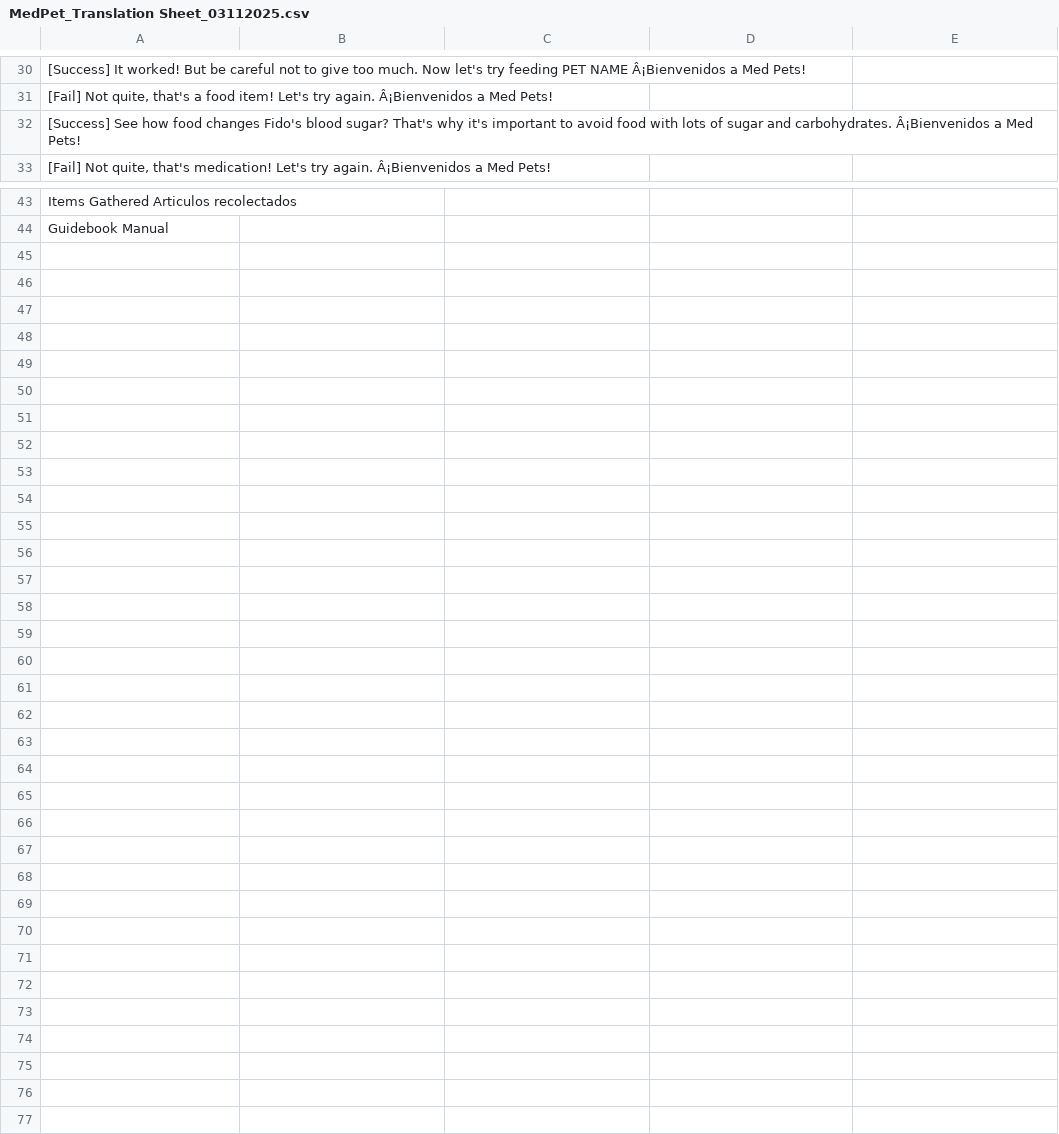
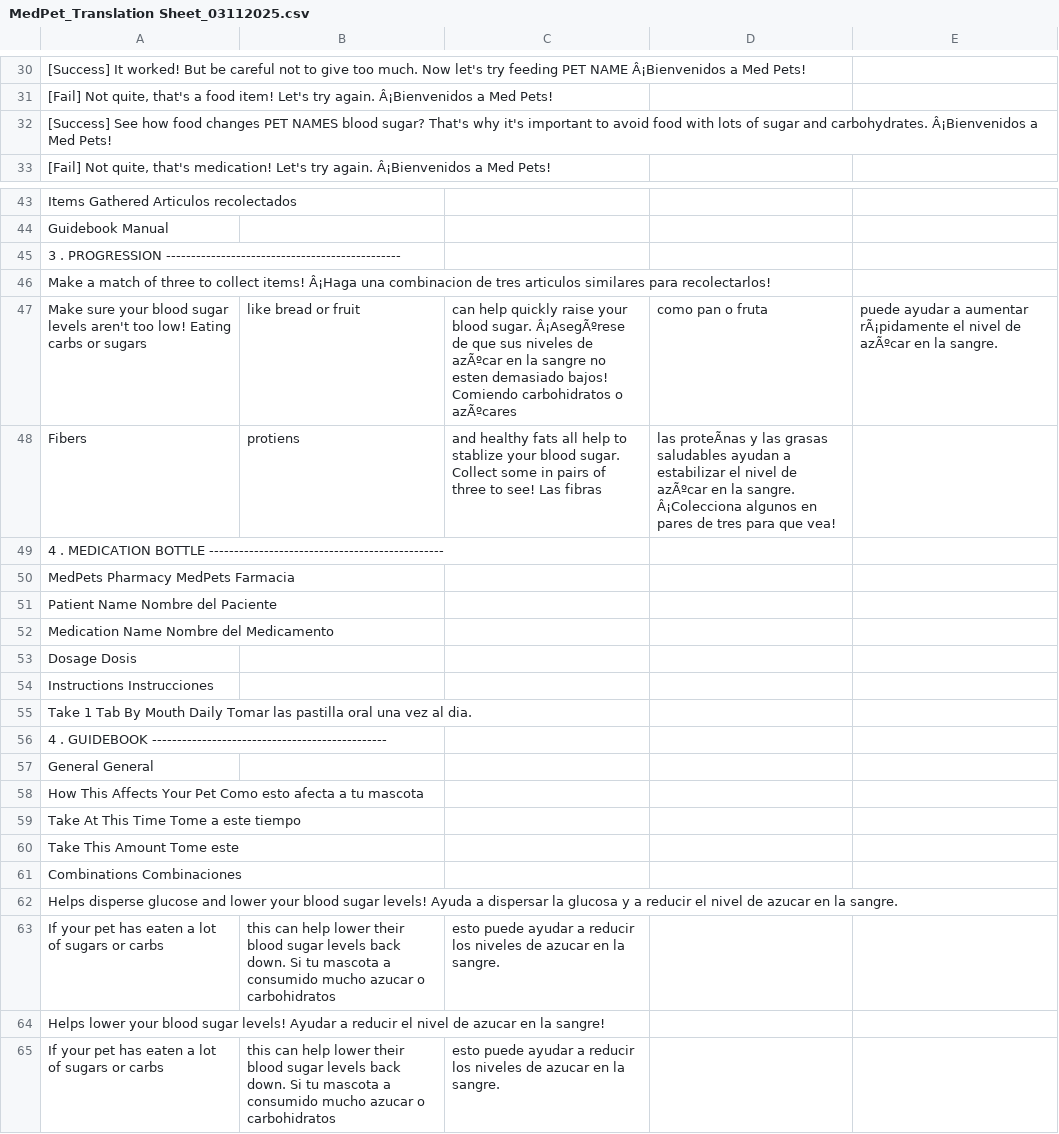
Before and after one commit to ellakey/PrescriptionGame_GFG, a CSV file: MedPets/Assets/Tutorial/MedPet_Translation Sheet_03112025.csv, drawn as a sheet; only a part is shown, gaps mark what is left out; the diff covers the shown part only; the diff names each change by its address in the sheet, - before the commit and + after, or states it on an @@ line.

Commit message:
Updated Tutorial Script V2

```diff
--- a/MedPets/Assets/Tutorial/MedPet_Translation Sheet_03112025.csv
+++ b/MedPets/Assets/Tutorial/MedPet_Translation Sheet_03112025.csv
-A32: …food changes Fido's blood sugar?…
+A32: …food changes PET NAMES blood sugar?…
+row 45: 3 . PROGRESSION -----------------------------------------------
+row 46: Make a match of three to collect items! Â¡Haga una combinacion de tres articulos similares para recolectarlos!
+row 47: Make sure your blood sugar levels aren't too low! Eating carbs or sugars | like bread or fruit | can help quickly raise your blood sugar. Â¡AsegÃºrese de que sus niveles de azÃºcar en la sangre no esten demasiado bajos! Comiendo carbohidratos o azÃºcares | como pan o fruta | puede ayudar a aumentar rÃ¡pidamente el nivel de azÃºcar en la sangre.
+row 48: Fibers | protiens | and healthy fats all help to stablize your blood sugar. Collect some in pairs of three to see! Las fibras | las proteÃnas y las grasas saludables ayudan a estabilizar el nivel de azÃºcar en la sangre. Â¡Colecciona algunos en pares de tres para que vea!
+row 49: 4 . MEDICATION BOTTLE -----------------------------------------------
+row 50: MedPets Pharmacy MedPets Farmacia
+row 51: Patient Name Nombre del Paciente
+row 52: Medication Name Nombre del Medicamento
+row 53: Dosage Dosis
+row 54: Instructions Instrucciones
+row 55: Take 1 Tab By Mouth Daily Tomar las pastilla oral una vez al dia.
+row 56: 4 . GUIDEBOOK -----------------------------------------------
+row 57: General General
+row 58: How This Affects Your Pet Como esto afecta a tu mascota
+row 59: Take At This Time Tome a este tiempo
+row 60: Take This Amount Tome este
+row 61: Combinations Combinaciones
+row 62: Helps disperse glucose and lower your blood sugar levels! Ayuda a dispersar la glucosa y a reducir el nivel de azucar en la sangre.
+row 63: If your pet has eaten a lot of sugars or carbs | this can help lower their blood sugar levels back down. Si tu mascota a consumido mucho azucar o carbohidratos | esto puede ayudar a reducir los niveles de azucar en la sangre.
+row 64: Helps lower your blood sugar levels! Ayudar a reducir el nivel de azucar en la sangre!
+row 65: If your pet has eaten a lot of sugars or carbs | this can help lower their blood sugar levels back down. Si tu mascota a consumido mucho azucar o carbohidratos | esto puede ayudar a reducir los niveles de azucar en la sangre.
```
Also changed, not shown: 3 edited cells elsewhere in this file.
